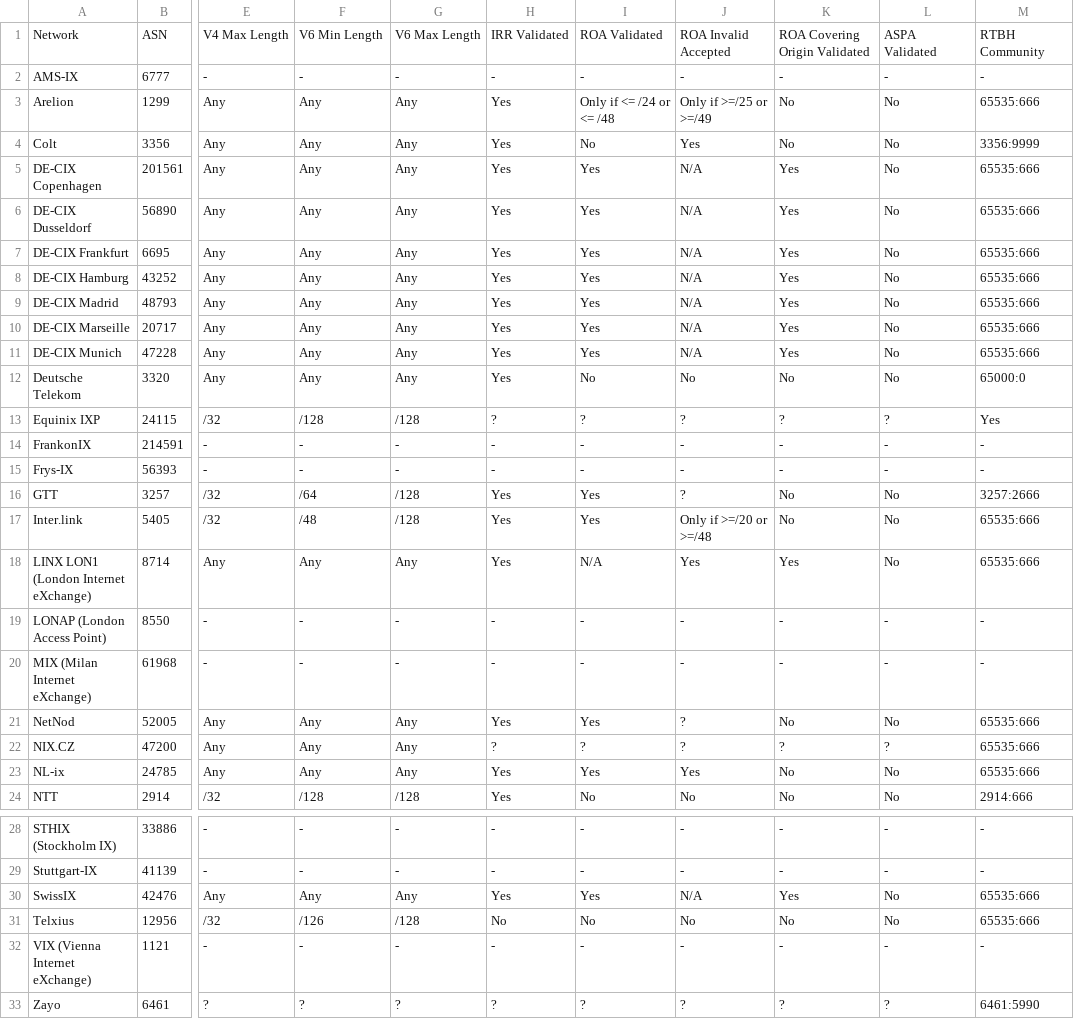
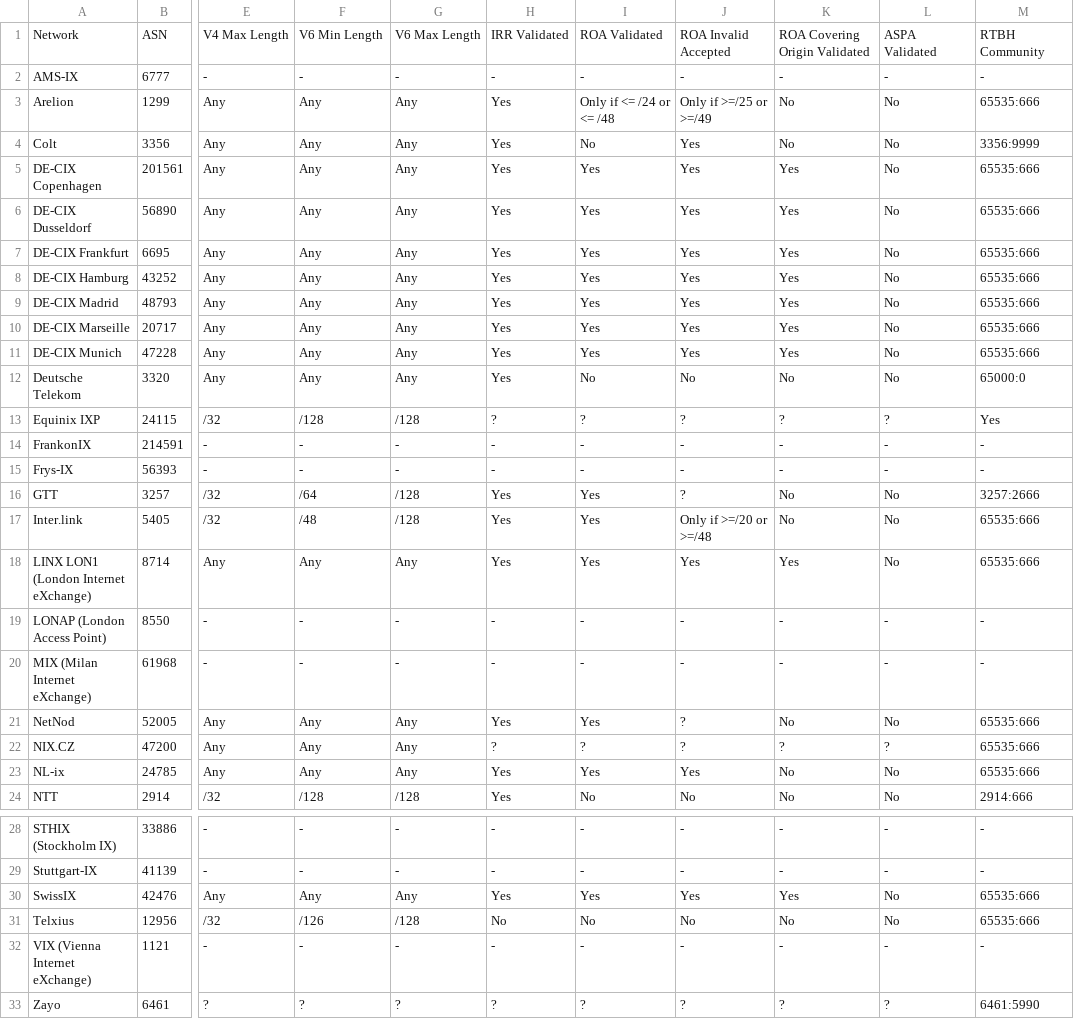
Before and after one commit to Remotely-Triggered-Black-Hole/rtbh, a CSV file: rtbh.csv, drawn as a sheet; only a part is shown, gaps mark what is left out; the diff names each change by its address in the sheet, - before the commit and + after, or states it on an @@ line.

Commit message:
Align table data and README

```diff
--- a/rtbh.csv
+++ b/rtbh.csv
-J5:J11: N/A
+J5:J11: Yes
-I18: N/A
+I18: Yes
-J30: N/A
+J30: Yes
```
Also changed, not shown: 2 other files.
